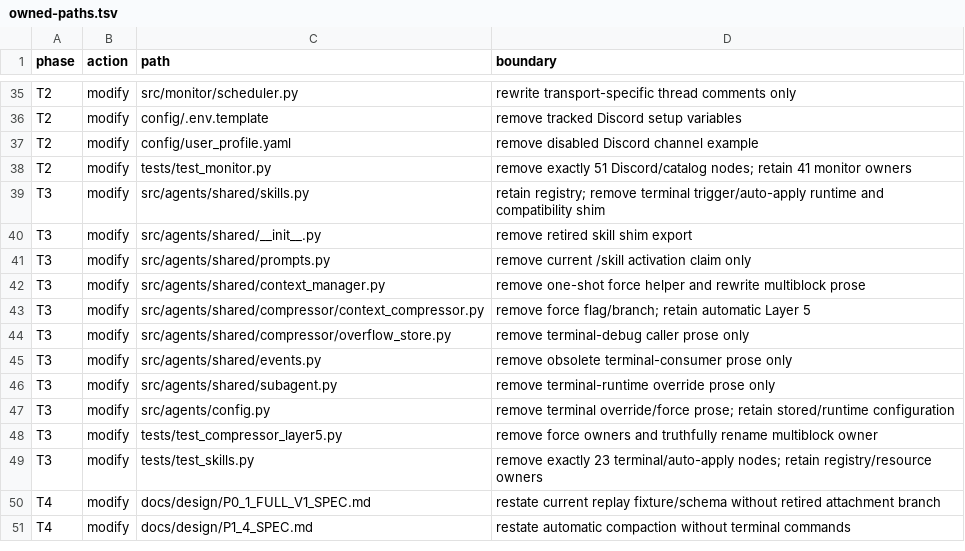
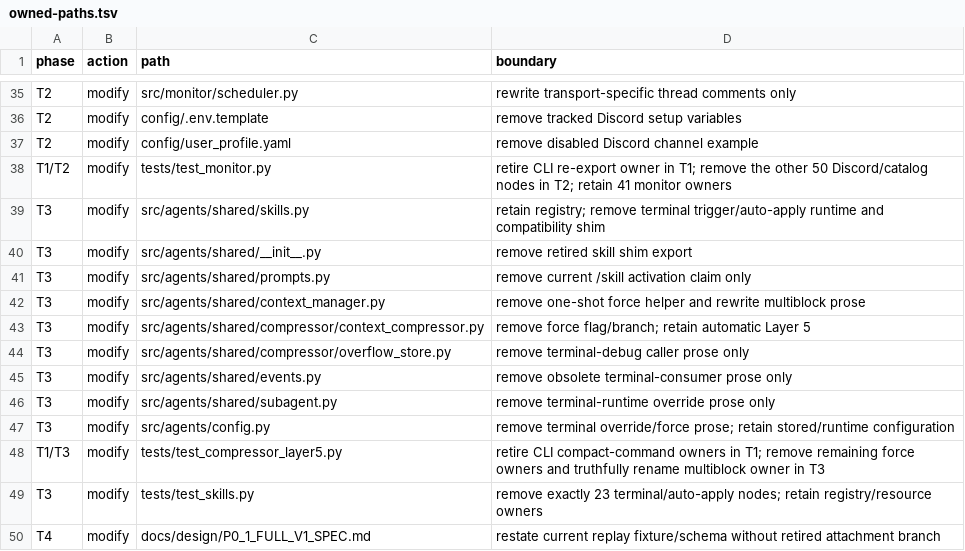
Before and after one commit to HYL-Dave/MindfulRL-Intraday, a TSV file: docs/superpowers/plans/2026-08-17-legacy-agent-surface-retirement/owned-paths.tsv, drawn as a sheet; only a part is shown, gaps mark what is left out; the shorter side is filled out with more unchanged rows.

Commit message:
docs: fix legacy agent staged test ownership

```diff
--- a/docs/superpowers/plans/2026-08-17-legacy-agent-surface-retirement/owned-paths.tsv
+++ b/docs/superpowers/plans/2026-08-17-legacy-agent-surface-retirement/owned-paths.tsv
@@ -37,3 +37,3 @@ T2	modify	config/.env.template	remove tracked Discord setup variables
 T2	modify	config/user_profile.yaml	remove disabled Discord channel example
-T2	modify	tests/test_monitor.py	remove exactly 51 Discord/catalog nodes; retain 41 monitor owners
+T1/T2	modify	tests/test_monitor.py	retire CLI re-export owner in T1; remove the other 50 Discord/catalog nodes in T2; retain 41 monitor owners
 T3	modify	src/agents/shared/skills.py	retain registry; remove terminal trigger/auto-apply runtime and compatibility shim
@@ -47,3 +47,3 @@ T3	modify	src/agents/shared/subagent.py	remove terminal-runtime override prose o
 T3	modify	src/agents/config.py	remove terminal override/force prose; retain stored/runtime configuration
-T3	modify	tests/test_compressor_layer5.py	remove force owners and truthfully rename multiblock owner
+T1/T3	modify	tests/test_compressor_layer5.py	retire CLI compact-command owners in T1; remove remaining force owners and truthfully rename multiblock owner in T3
 T3	modify	tests/test_skills.py	remove exactly 23 terminal/auto-apply nodes; retain registry/resource owners
```
Also changed, not shown: 2 other files.
